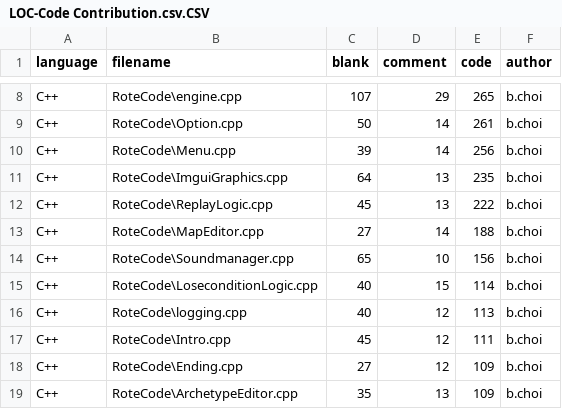
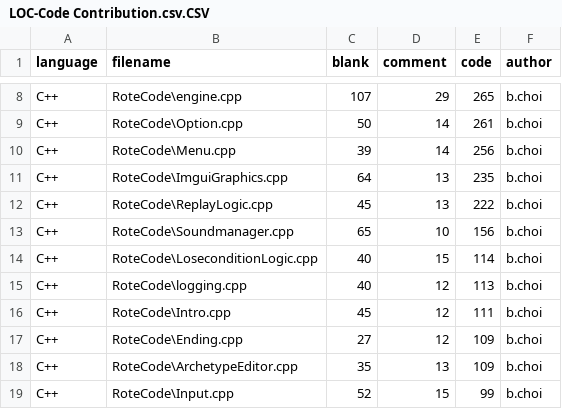
Before and after one commit to ChoiBeomGeun/RoteRote, a CSV file: LOC-Code Contribution.csv.CSV, drawn as a sheet; only a part is shown, gaps mark what is left out; the shorter side is filled out with more unchanged rows; the diff names each change by its address in the sheet, - before the commit and + after, or states it on an @@ line.

Commit message:
Update LOC-Code Contribution.csv.CSV

```diff
--- a/LOC-Code Contribution.csv.CSV
+++ b/LOC-Code Contribution.csv.CSV
-row 13: C++ | RoteCode\MapEditor.cpp | 27 | 14 | 188 | b.choi
```
